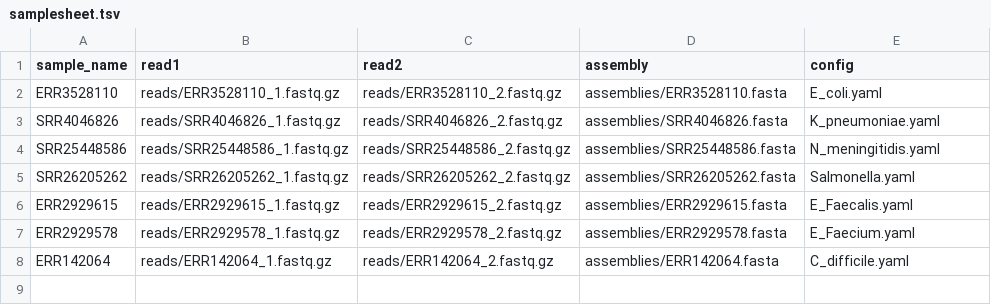
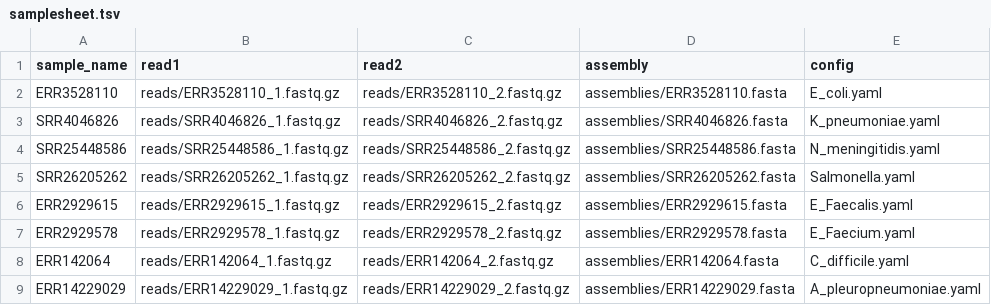
Before and after one commit to ssi-dk/ssi_analysis_utility, a TSV file: src/mmaseq/data/samplesheet.tsv, drawn as a sheet; the diff names each change by its address in the sheet, - before the commit and + after, or states it on an @@ line.

Commit message:
Added test sample and settings

```diff
--- a/src/mmaseq/data/samplesheet.tsv
+++ b/src/mmaseq/data/samplesheet.tsv
+row 9: ERR14229029 | reads/ERR14229029_1.fastq.gz | reads/ERR14229029_2.fastq.gz | assemblies/ERR14229029.fasta | A_pleuropneumoniae.yaml
```
Also changed, not shown: 1 other file.
